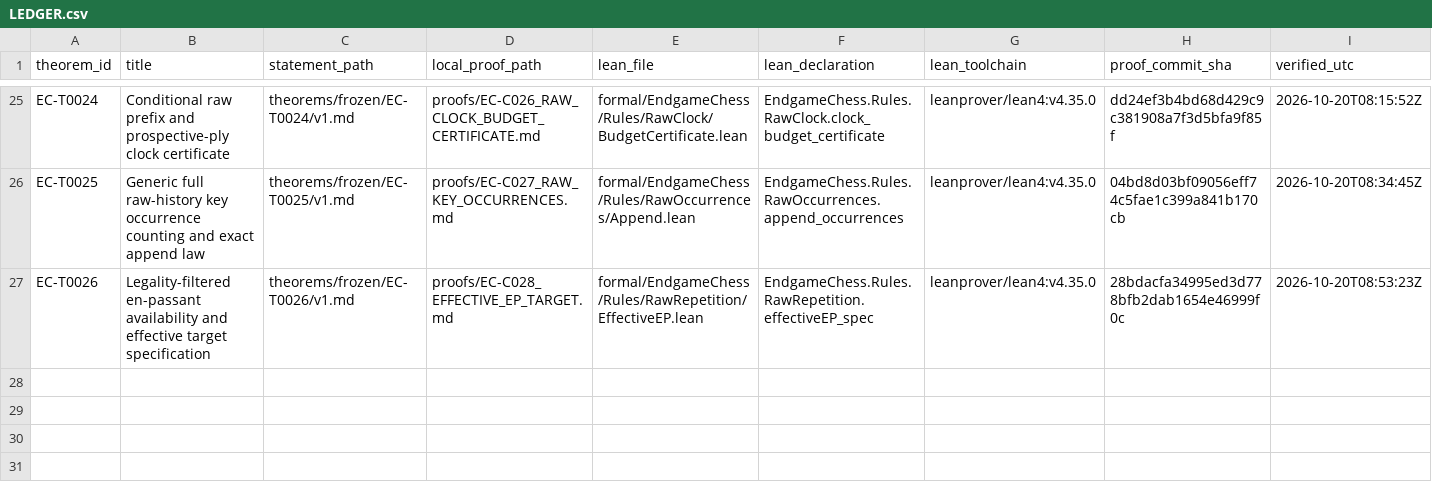
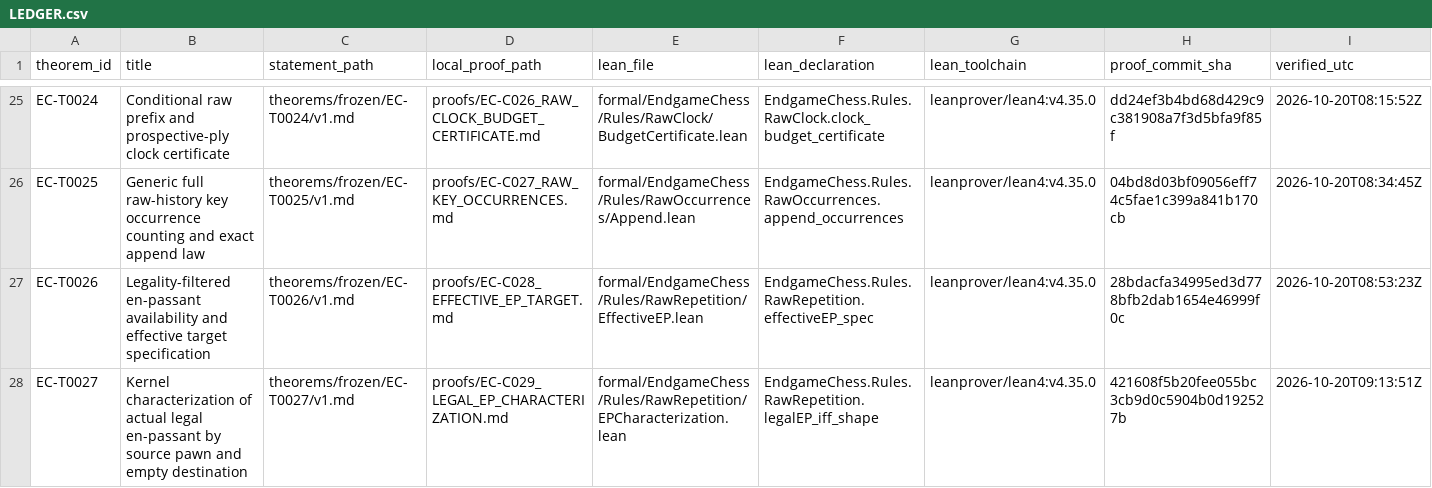
Before and after one commit to jfairfaxball-348/engame-chess, a CSV file: theorems/LEDGER.csv, drawn as a sheet; only a part is shown, gaps mark what is left out; rows hold the shown columns only; the diff names each change by its address in the sheet, - before the commit and + after, or states it on an @@ line.

Commit message:
S047: freeze kernel LegalEP characterization as EC-T0027 and stop at closeout

```diff
--- a/theorems/LEDGER.csv
+++ b/theorems/LEDGER.csv
+row 28: EC-T0027 | Kernel characterization of actual legal en-passant by source pawn and empty destination | theorems/frozen/EC-T0027/v1.md | proofs/EC-C029_LEGAL_EP_CHARACTERIZATION.md | formal/EndgameChess/Rules/RawRepetition/EPCharacterization.lean | EndgameChess.Rules.RawRepetition.legalEP_iff_shape | leanprover/lean4:v4.35.0 | 421608f5b20fee055bc3cb9d0c5904b0d192527b | 2026-10-20T09:13:51Z
```
Also changed, not shown: 34 other files.
